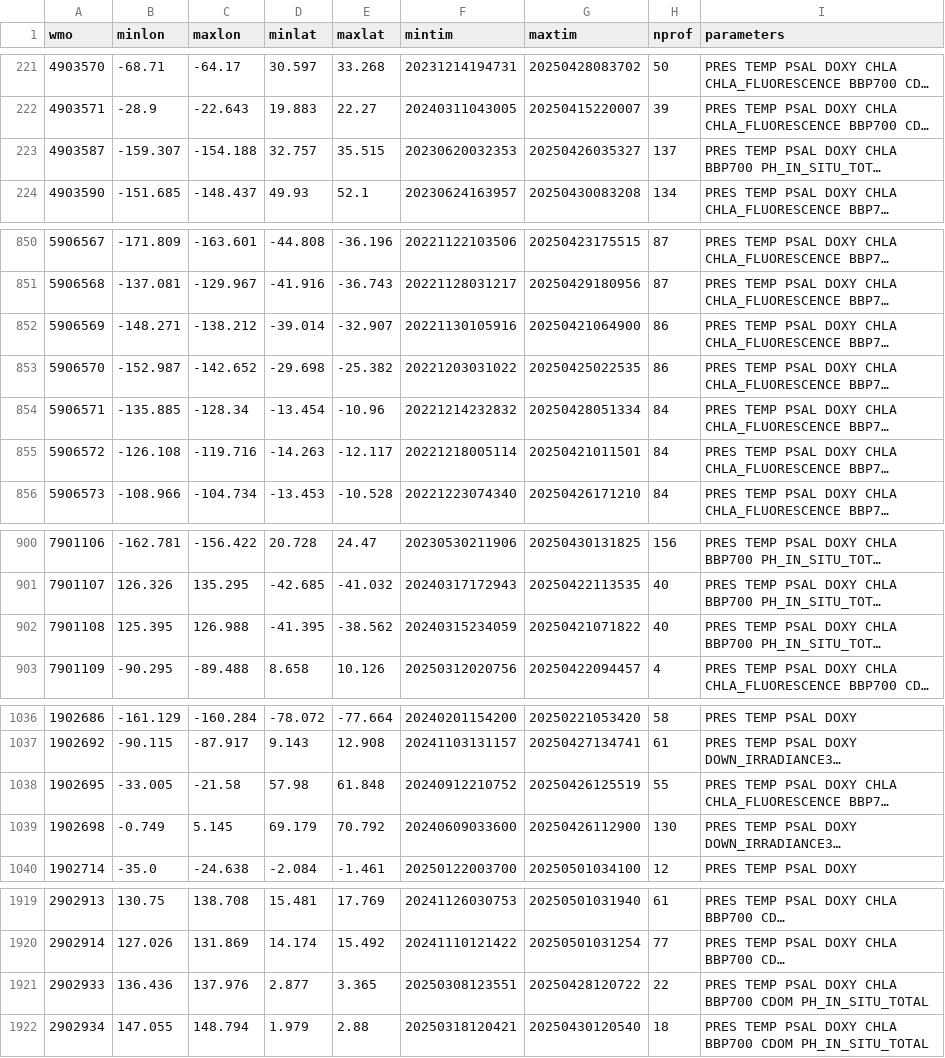
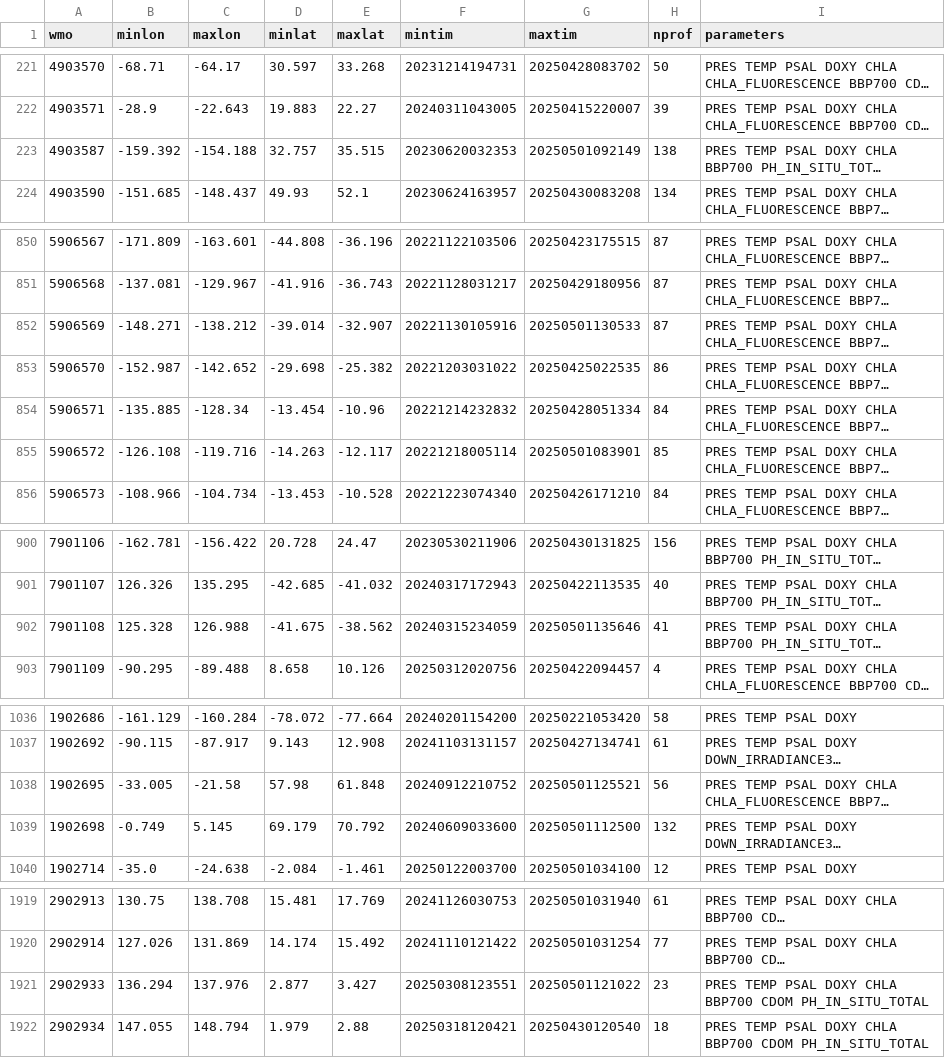
Before and after one commit to euroargodev/ArgoData.jl, a CSV file: dev/argo_synthetic-profile_index.csv, drawn as a sheet; only a part is shown, gaps mark what is left out; long unchanged cells end in …; the diff covers the shown part only; the diff names each change by its address in the sheet, - before the commit and + after, or states it on an @@ line.

```diff
--- a/dev/argo_synthetic-profile_index.csv
+++ b/dev/argo_synthetic-profile_index.csv
-B223 (minlon): -159.307
+B223 (minlon): -159.392
-G223 (maxtim): 20250426035327
+G223 (maxtim): 20250501092149
-H223 (nprof): 137
+H223 (nprof): 138
-G852 (maxtim): 20250421064900
+G852 (maxtim): 20250501130533
-H852 (nprof): 86
+H852 (nprof): 87
-G855 (maxtim): 20250421011501
+G855 (maxtim): 20250501083901
-H855 (nprof): 84
+H855 (nprof): 85
-B902 (minlon): 125.395
+B902 (minlon): 125.328
-D902 (minlat): -41.395
+D902 (minlat): -41.675
-G902 (maxtim): 20250421071822
+G902 (maxtim): 20250501135646
-H902 (nprof): 40
+H902 (nprof): 41
-G1038 (maxtim): 20250426125519
+G1038 (maxtim): 20250501125521
-H1038 (nprof): 55
+H1038 (nprof): 56
-G1039 (maxtim): 20250426112900
+G1039 (maxtim): 20250501112500
-H1039 (nprof): 130
+H1039 (nprof): 132
-B1921 (minlon): 136.436
+B1921 (minlon): 136.294
-E1921 (maxlat): 3.365
+E1921 (maxlat): 3.427
-G1921 (maxtim): 20250428120722
+G1921 (maxtim): 20250501121022
-H1921 (nprof): 22
+H1921 (nprof): 23
```
Also changed, not shown: 85 edited cells elsewhere in this file, 9 other files.
